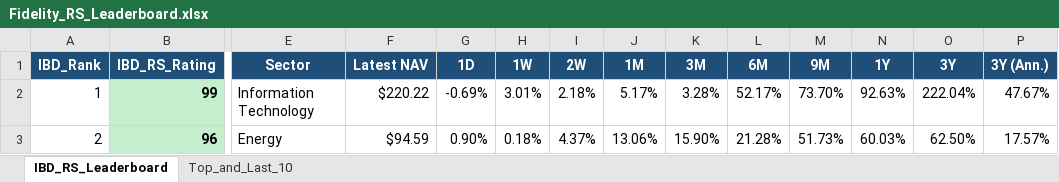
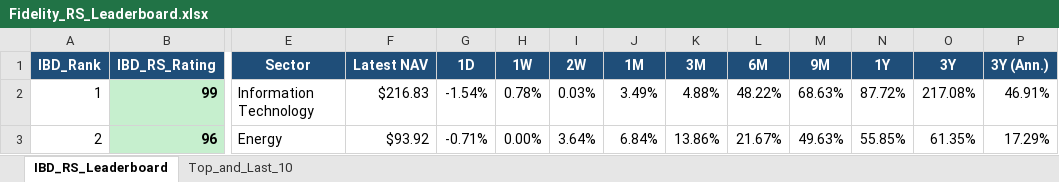
Before and after one commit to Jamesssurfer/Fidelity-Sector-Tracker, an Excel workbook: Fidelity_RS_Leaderboard.xlsx, sheet IBD_RS_Leaderboard, drawn as a sheet; only a part is shown, gaps mark what is left out; values as stored, in another font and other column widths than the file's, no borders; the diff covers the shown part only; the diff names each change by its address in the sheet, - before the commit and + after, or states it on an @@ line.

Commit message:
Auto-update: Fidelity RS Leaderboard (2026-09-10)

```diff
--- a/Fidelity_RS_Leaderboard.xlsx (sheet IBD_RS_Leaderboard)
+++ b/Fidelity_RS_Leaderboard.xlsx (sheet IBD_RS_Leaderboard)
-F2 (Latest NAV): $220.22
+F2 (Latest NAV): $216.83
-G2 (1D): -0.69%
+G2 (1D): -1.54%
-H2 (1W): 3.01%
+H2 (1W): 0.78%
-I2 (2W): 2.18%
+I2 (2W): 0.03%
-J2 (1M): 5.17%
+J2 (1M): 3.49%
-K2 (3M): 3.28%
+K2 (3M): 4.88%
-L2 (6M): 52.17%
+L2 (6M): 48.22%
-M2 (9M): 73.70%
+M2 (9M): 68.63%
-N2 (1Y): 92.63%
+N2 (1Y): 87.72%
-O2 (3Y): 222.04%
+O2 (3Y): 217.08%
-P2 (3Y (Ann.)): 47.67%
+P2 (3Y (Ann.)): 46.91%
-F3 (Latest NAV): $94.59
+F3 (Latest NAV): $93.92
-G3 (1D): 0.90%
+G3 (1D): -0.71%
-H3 (1W): 0.18%
+H3 (1W): 0.00%
-I3 (2W): 4.37%
+I3 (2W): 3.64%
-J3 (1M): 13.06%
+J3 (1M): 6.84%
-K3 (3M): 15.90%
+K3 (3M): 13.86%
-L3 (6M): 21.28%
+L3 (6M): 21.67%
-M3 (9M): 51.73%
+M3 (9M): 49.63%
-N3 (1Y): 60.03%
+N3 (1Y): 55.85%
-O3 (3Y): 62.50%
+O3 (3Y): 61.35%
-P3 (3Y (Ann.)): 17.57%
+P3 (3Y (Ann.)): 17.29%
```
Also changed, not shown: 393 edited cells elsewhere in this sheet, sheet Top_and_Last_10.
